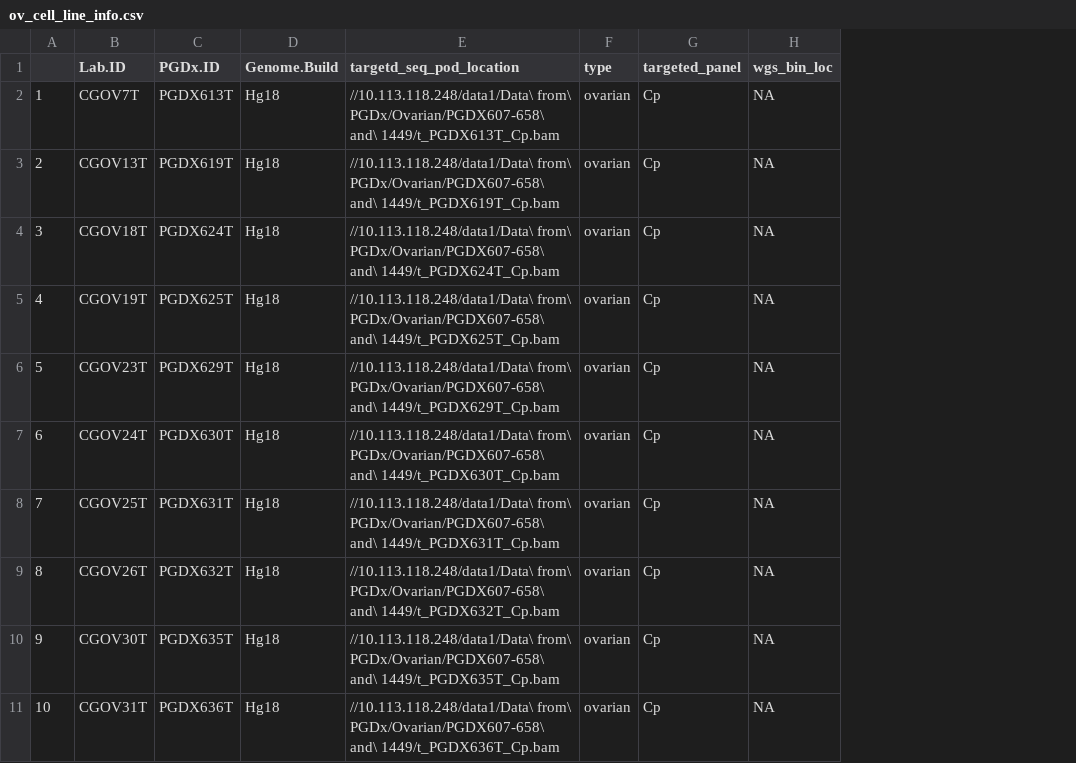
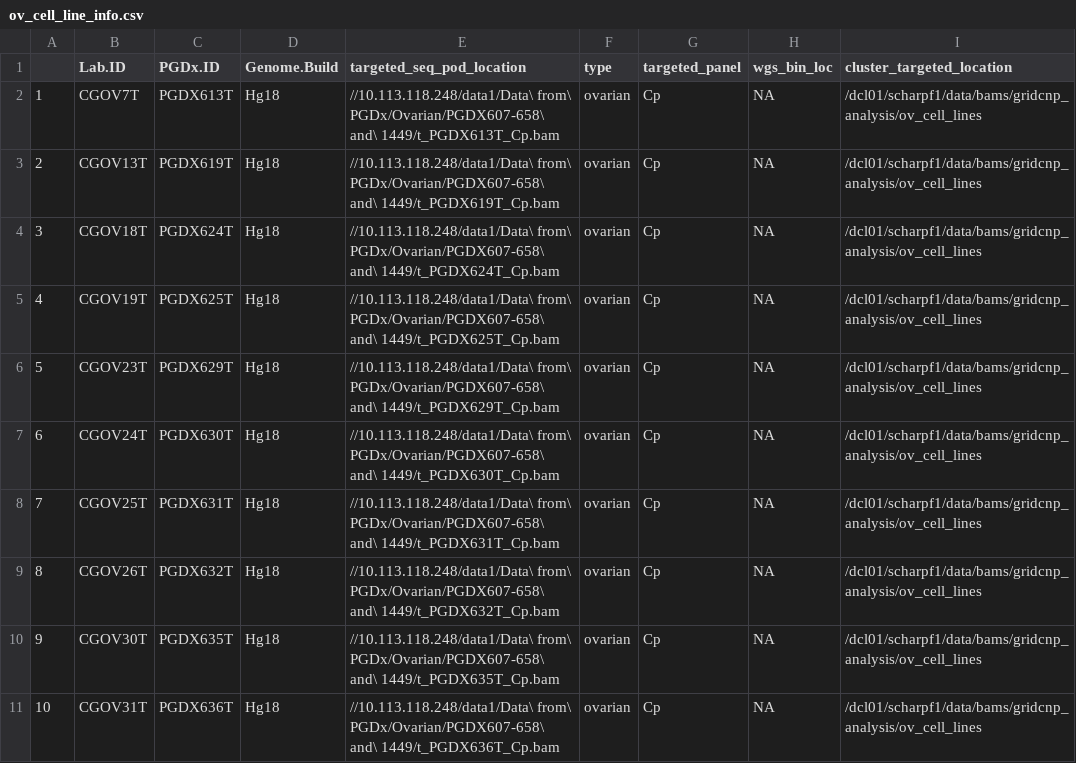
Before and after one commit to cancer-genomics/gridcnp_analysis, a CSV file: data/ov_cell_line_info.csv, drawn as a sheet; only a part is shown; the diff names each change by its address in the sheet, - before the commit and + after, or states it on an @@ line.

```diff
--- a/data/ov_cell_line_info.csv
+++ b/data/ov_cell_line_info.csv
+column I (cluster_targeted_location), rows 2-11: all /dcl01/scharpf1/data/bams/gridcnp_analysis/ov_cell_lines
-E1: targetd_seq_pod_location
+E1: targeted_seq_pod_location
```
Also changed, not shown: 2 other files.
